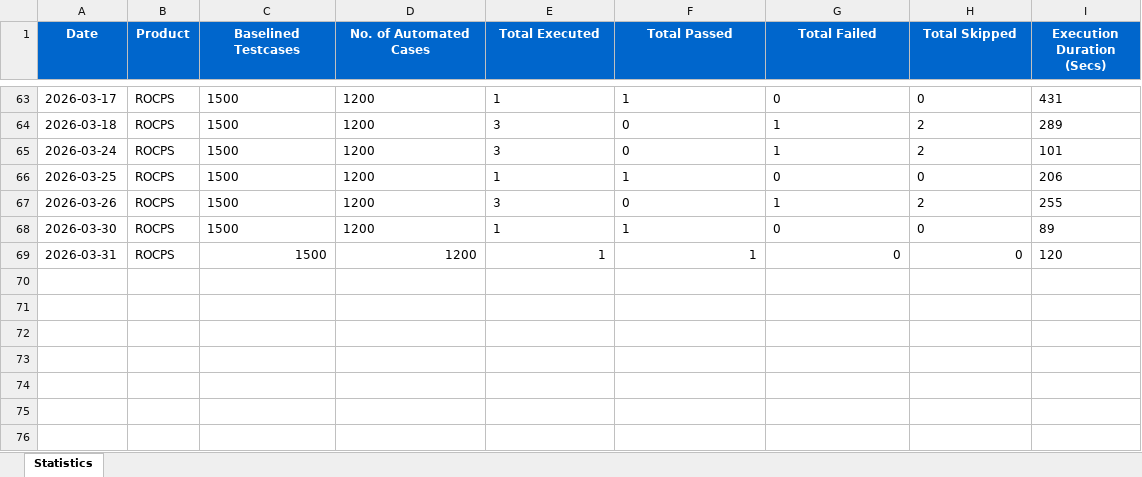
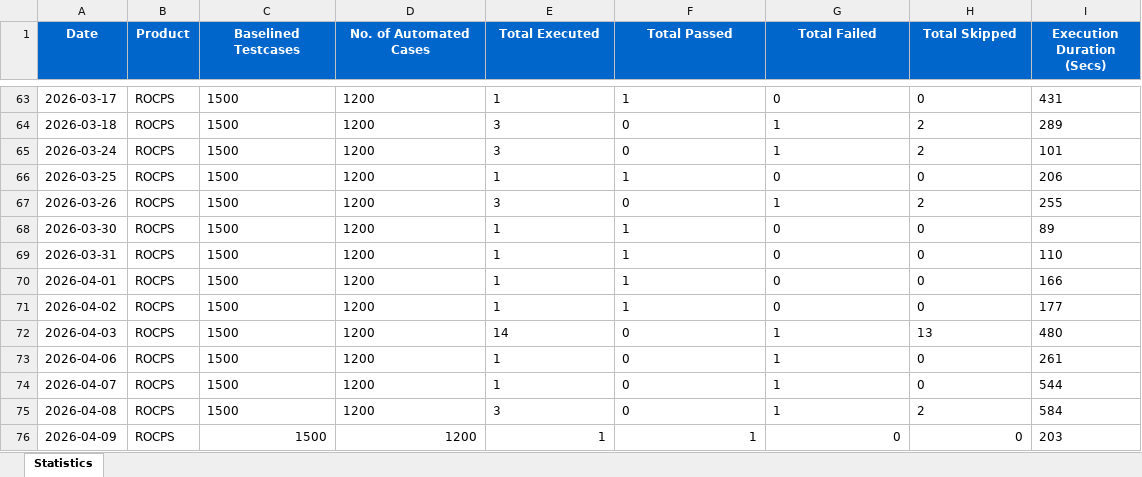
Before and after one commit to AdityaVerma33/rocps_web_automation, an Excel workbook: rocps-automation/ROCPS_Automation_Report.xlsx, sheet Statistics, drawn as a sheet; only a part is shown, gaps mark what is left out; values as stored, in another font and other column widths than the file's, no borders; the diff names each change by its address in the sheet, - before the commit and + after, or states it on an @@ line.

Commit message:
RateSheet and pre-requisites changes

```diff
--- a/rocps-automation/ROCPS_Automation_Report.xlsx (sheet Statistics)
+++ b/rocps-automation/ROCPS_Automation_Report.xlsx (sheet Statistics)
-C69:H69 alignment: right
+C69:H69 alignment: left
-I69 (Execution Duration (Secs)): 120
+I69 (Execution Duration (Secs)): 110
+row 70: 2026-04-01 | ROCPS | 1500 | 1200 | 1 | 1 | 0 | 0 | 166
+row 71: 2026-04-02 | ROCPS | 1500 | 1200 | 1 | 1 | 0 | 0 | 177
+row 72: 2026-04-03 | ROCPS | 1500 | 1200 | 14 | 0 | 1 | 13 | 480
+row 73: 2026-04-06 | ROCPS | 1500 | 1200 | 1 | 0 | 1 | 0 | 261
+row 74: 2026-04-07 | ROCPS | 1500 | 1200 | 1 | 0 | 1 | 0 | 544
+row 75: 2026-04-08 | ROCPS | 1500 | 1200 | 3 | 0 | 1 | 2 | 584
+row 76: 2026-04-09 | ROCPS | 1500 | 1200 | 1 | 1 | 0 | 0 | 203
```
Also changed, not shown: rocps-automation/src/main/resources/SystemTestCases.xlsx, 13 other files.
